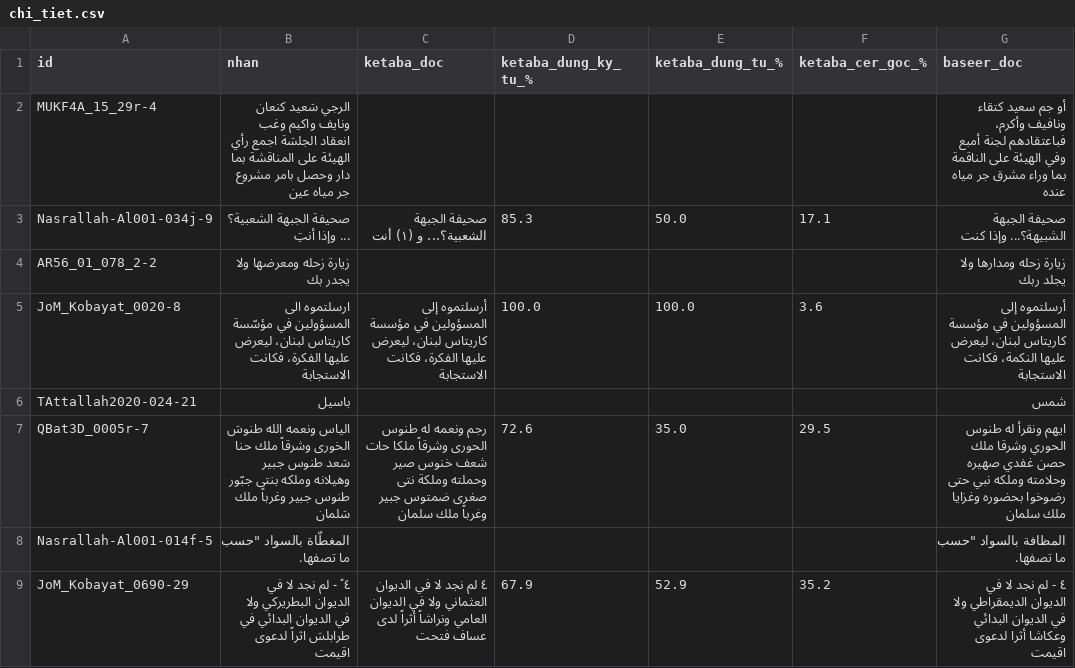
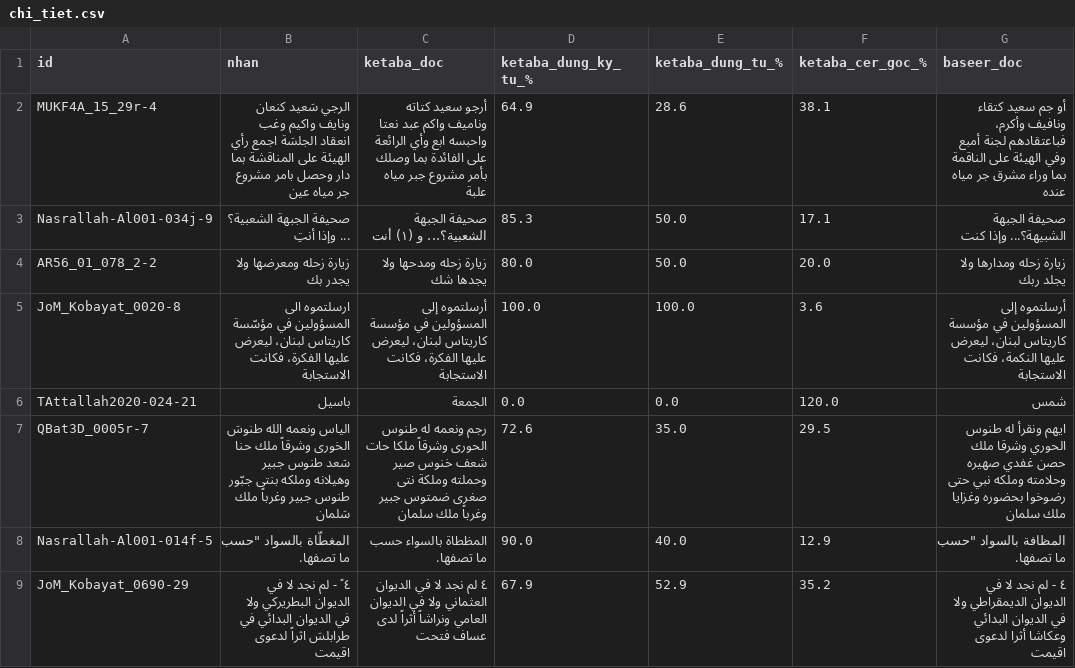
Before and after one commit to khanhkhmt/ocr-bench, a CSV file: htr_eval_muharaf_n500/chi_tiet.csv, drawn as a sheet; only a part is shown; the diff covers the shown part only; the diff names each change by its address in the sheet, - before the commit and + after, or states it on an @@ line.

Commit message:
htr_eval 2026-10-12 03:24 UTC: đang chấm ketaba 16/500

```diff
--- a/htr_eval_muharaf_n500/chi_tiet.csv
+++ b/htr_eval_muharaf_n500/chi_tiet.csv
-C2 (ketaba_doc): (empty)
+C2 (ketaba_doc): أرجو سعيد كتاته وناميف واكم عبد نعتا واحبسه ابع وأي الرائعة على الفائدة بما وصلك بأمر مشروع جبر مياه علبة
-D2 (ketaba_dung_ky_tu_%): (empty)
+D2 (ketaba_dung_ky_tu_%): 64.9
-E2 (ketaba_dung_tu_%): (empty)
+E2 (ketaba_dung_tu_%): 28.6
-F2 (ketaba_cer_goc_%): (empty)
+F2 (ketaba_cer_goc_%): 38.1
-C4 (ketaba_doc): (empty)
+C4 (ketaba_doc): زيارة زحله ومدحها ولا يجدها شك
-D4 (ketaba_dung_ky_tu_%): (empty)
+D4 (ketaba_dung_ky_tu_%): 80.0
-E4 (ketaba_dung_tu_%): (empty)
+E4 (ketaba_dung_tu_%): 50.0
-F4 (ketaba_cer_goc_%): (empty)
+F4 (ketaba_cer_goc_%): 20.0
-C6 (ketaba_doc): (empty)
+C6 (ketaba_doc): الجمعة
-D6 (ketaba_dung_ky_tu_%): (empty)
+D6 (ketaba_dung_ky_tu_%): 0.0
-E6 (ketaba_dung_tu_%): (empty)
+E6 (ketaba_dung_tu_%): 0.0
-F6 (ketaba_cer_goc_%): (empty)
+F6 (ketaba_cer_goc_%): 120.0
-C8 (ketaba_doc): (empty)
+C8 (ketaba_doc): المظطاة بالسواء حسب ما تصفها.
-D8 (ketaba_dung_ky_tu_%): (empty)
+D8 (ketaba_dung_ky_tu_%): 90.0
-E8 (ketaba_dung_tu_%): (empty)
+E8 (ketaba_dung_tu_%): 40.0
-F8 (ketaba_cer_goc_%): (empty)
+F8 (ketaba_cer_goc_%): 12.9
```
Also changed, not shown: 48 edited cells elsewhere in this file, 3 other files.
